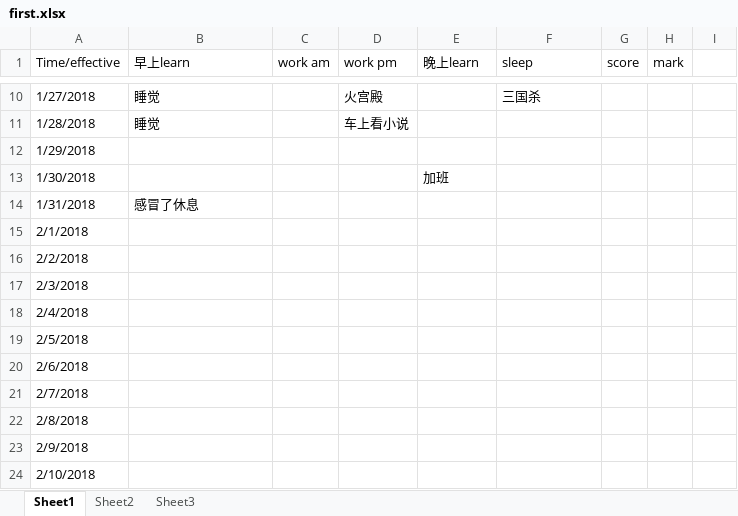
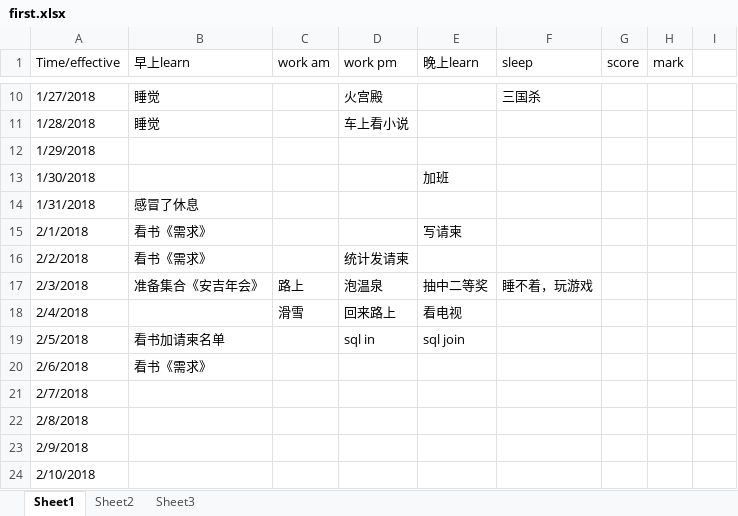
Before and after one commit to RockyDong/dream_plan, an Excel workbook: first.xlsx, sheet Sheet1, drawn as a sheet; only a part is shown, gaps mark what is left out; values as stored, in another font and other column widths than the file's, no cell formats; the diff names each change by its address in the sheet, - before the commit and + after, or states it on an @@ line.

Commit message:
new serveral days

```diff
--- a/first.xlsx (sheet Sheet1)
+++ b/first.xlsx (sheet Sheet1)
-B15:B16 (早上learn): (empty)
+B15:B16 (早上learn): 看书《需求》
-E15 (晚上learn): (empty)
+E15 (晚上learn): 写请柬
-D16 (work pm): (empty)
+D16 (work pm): 统计发请柬
-B17 (早上learn): (empty)
+B17 (早上learn): 准备集合《安吉年会》
-C17 (work am): (empty)
+C17 (work am): 路上
-D17 (work pm): (empty)
+D17 (work pm): 泡温泉
-E17 (晚上learn): (empty)
+E17 (晚上learn): 抽中二等奖
-F17 (sleep): (empty)
+F17 (sleep): 睡不着，玩游戏
-C18 (work am): (empty)
+C18 (work am): 滑雪
-D18 (work pm): (empty)
+D18 (work pm): 回来路上
-E18 (晚上learn): (empty)
+E18 (晚上learn): 看电视
-B19 (早上learn): (empty)
+B19 (早上learn): 看书加请柬名单
-D19 (work pm): (empty)
+D19 (work pm): sql in
-E19 (晚上learn): (empty)
+E19 (晚上learn): sql join
-B20 (早上learn): (empty)
+B20 (早上learn): 看书《需求》
```
Also changed, not shown: cell formats.
